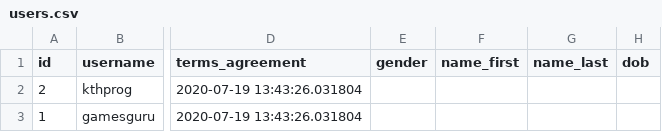
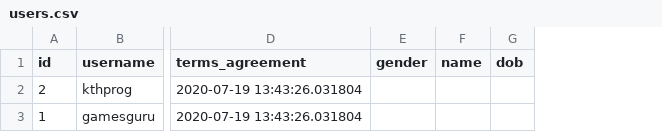
Before and after one commit to nutratech/db, a CSV file: data/csv/users.csv, drawn as a sheet; only a part is shown, gaps mark what is left out; removed rows and columns are numbered as before the commit, all else as after; the diff names each change by its address in the sheet, - before the commit and + after, or states it on an @@ line.

```diff
--- a/data/csv/users.csv
+++ b/data/csv/users.csv
-column F (name_first), empty
-column G (name_last), empty
+column F (name), empty
```
Also changed, not shown: 5 other files.
